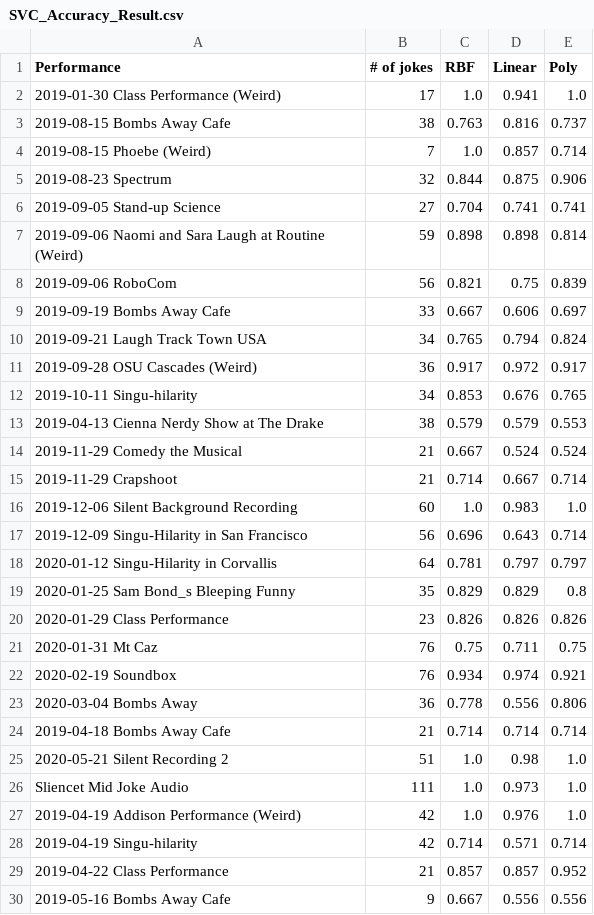
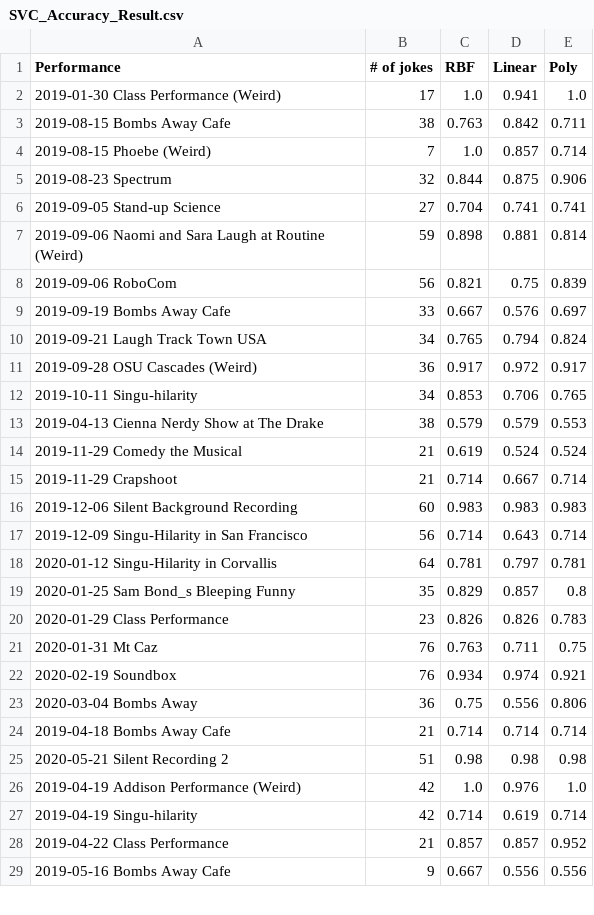
Before and after one commit to Oregon-State-Capstone-2019-Team-43/CapstoneWork, a CSV file: MidJokeMachineLearning/jokeoutput/SVC_Accuracy_Result.csv, drawn as a sheet; only a part is shown; the diff covers the shown part only.

```diff
--- a/MidJokeMachineLearning/jokeoutput/SVC_Accuracy_Result.csv
+++ b/MidJokeMachineLearning/jokeoutput/SVC_Accuracy_Result.csv
@@ -2,3 +2,3 @@ Performance,# of jokes,RBF,Linear,Poly
 2019-01-30 Class Performance (Weird),17,1.0,0.941,1.0
-2019-08-15 Bombs Away Cafe,38,0.763,0.816,0.737
+2019-08-15 Bombs Away Cafe,38,0.763,0.842,0.711
 2019-08-15 Phoebe (Weird),7,1.0,0.857,0.714
@@ -6,24 +6,23 @@ Performance,# of jokes,RBF,Linear,Poly
 2019-09-05 Stand-up Science,27,0.704,0.741,0.741
-2019-09-06 Naomi and Sara Laugh at Routine (Weird),59,0.898,0.898,0.814
+2019-09-06 Naomi and Sara Laugh at Routine (Weird),59,0.898,0.881,0.814
 2019-09-06 RoboCom,56,0.821,0.75,0.839
-2019-09-19 Bombs Away Cafe,33,0.667,0.606,0.697
+2019-09-19 Bombs Away Cafe,33,0.667,0.576,0.697
 2019-09-21 Laugh Track Town USA,34,0.765,0.794,0.824
 2019-09-28 OSU Cascades (Weird),36,0.917,0.972,0.917
-2019-10-11 Singu-hilarity,34,0.853,0.676,0.765
+2019-10-11 Singu-hilarity,34,0.853,0.706,0.765
 2019-04-13 Cienna Nerdy Show at The Drake,38,0.579,0.579,0.553
-2019-11-29 Comedy the Musical,21,0.667,0.524,0.524
+2019-11-29 Comedy the Musical,21,0.619,0.524,0.524
 2019-11-29 Crapshoot,21,0.714,0.667,0.714
-2019-12-06 Silent Background Recording,60,1.0,0.983,1.0
-2019-12-09 Singu-Hilarity in San Francisco,56,0.696,0.643,0.714
-2020-01-12 Singu-Hilarity in Corvallis,64,0.781,0.797,0.797
-2020-01-25 Sam Bond_s Bleeping Funny,35,0.829,0.829,0.8
-2020-01-29 Class Performance,23,0.826,0.826,0.826
-2020-01-31 Mt Caz,76,0.75,0.711,0.75
+2019-12-06 Silent Background Recording,60,0.983,0.983,0.983
+2019-12-09 Singu-Hilarity in San Francisco,56,0.714,0.643,0.714
+2020-01-12 Singu-Hilarity in Corvallis,64,0.781,0.797,0.781
+2020-01-25 Sam Bond_s Bleeping Funny,35,0.829,0.857,0.8
+2020-01-29 Class Performance,23,0.826,0.826,0.783
+2020-01-31 Mt Caz,76,0.763,0.711,0.75
 2020-02-19 Soundbox,76,0.934,0.974,0.921
-2020-03-04 Bombs Away,36,0.778,0.556,0.806
+2020-03-04 Bombs Away,36,0.75,0.556,0.806
 2019-04-18 Bombs Away Cafe,21,0.714,0.714,0.714
-2020-05-21 Silent Recording 2,51,1.0,0.98,1.0
-Sliencet Mid Joke Audio,111,1.0,0.973,1.0
+2020-05-21 Silent Recording 2,51,0.98,0.98,0.98
 2019-04-19 Addison Performance (Weird),42,1.0,0.976,1.0
-2019-04-19 Singu-hilarity,42,0.714,0.571,0.714
+2019-04-19 Singu-hilarity,42,0.714,0.619,0.714
 2019-04-22 Class Performance,21,0.857,0.857,0.952
```
Also changed, not shown: 7 edited cells elsewhere in this file, MidJokeMachineLearning/jokeoutput/mid_joke_results.csv, 1 other file.
